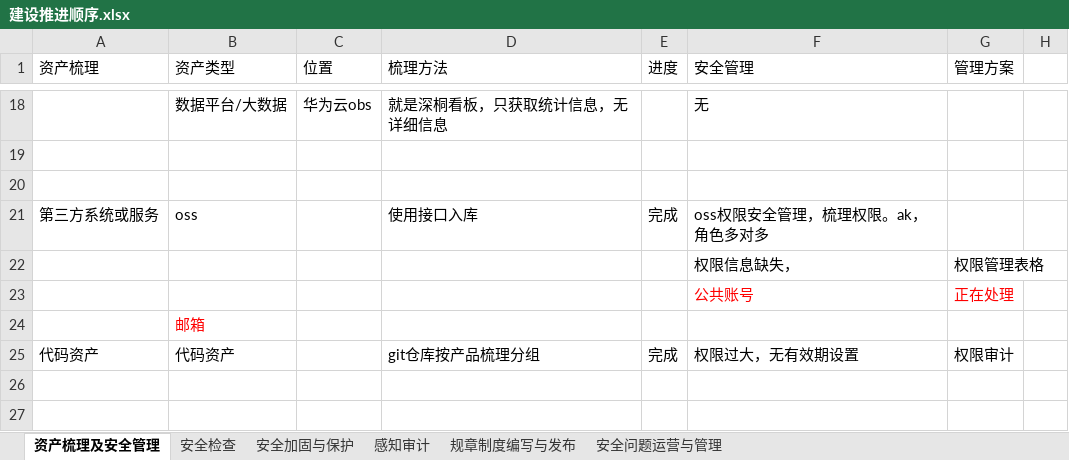
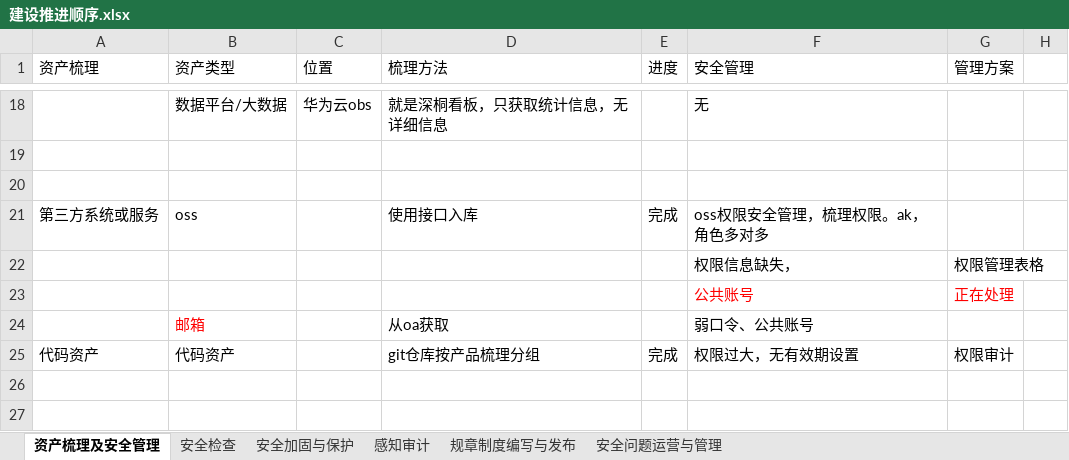
Before and after one commit to scopion/devsecops, an Excel workbook: 建设推进顺序.xlsx, sheet 资产梳理及安全管理, drawn as a sheet; only a part is shown, gaps mark what is left out; values as stored, in another font and other column widths than the file's, no borders; removed rows and columns are numbered as before the commit, all else as after; the diff names each change by its address in the sheet, - before the commit and + after, or states it on an @@ line.

```diff
--- a/建设推进顺序.xlsx (sheet 资产梳理及安全管理)
+++ b/建设推进顺序.xlsx (sheet 资产梳理及安全管理)
-row 24:  | 邮箱
+row 24:  | 邮箱 |  | 从oa获取 |  | 弱口令、公共账号
```
Also changed, not shown: 数据安全/数据安全系统检查.xlsx.
